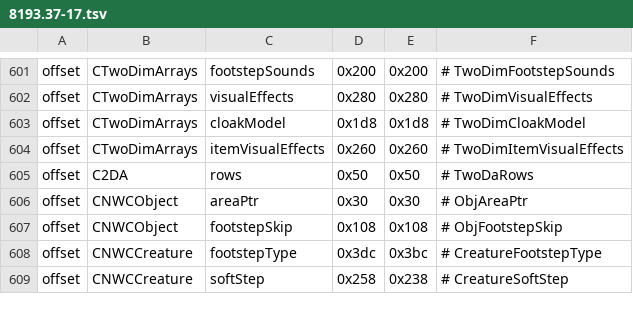
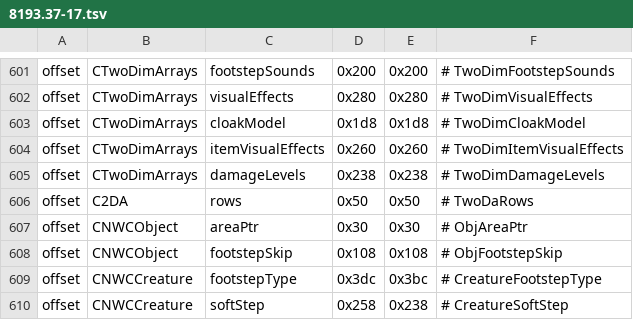
Before and after one commit to nwncxee/cx, a TSV file: managed/Framework/Builds/8193.37-17.tsv, drawn as a sheet; only a part is shown, gaps mark what is left out.

Commit message:
Nameplate health bands read their words from damagelevels.2da and the TLK (#67)
* Nameplate health bands read their words from damagelevels.2da and the TLK

The band captions were a hard-coded list, so a hak damagelevels.2da, a custom
TLK string or a server TLK override never reached the plate, and the fourth
band said "Badly Wounded" where the game says "Heavily Wounded".

Each band now reads the STRING_REF cell of its damagelevels.2da row and
resolves it through the TLK. A blank result draws no caption, and a failed
lookup falls back to the stock words. The result is cached; the TLK's
SetOverride, ClearOverrides, OpenFileAlternate, CloseFileAlternate and Reload
mark it stale and the next frame resolves again.

Adds the CTwoDimArrays damageLevels offset (0x238 on both builds) and gives
CTlkTable::GetSimpleString its sret signature, so the generator orders the
buffer per OS.

* Band captions come only from the TLK, and band 3 reads Badly Wounded

The first commit changed the fourth stock word to "Heavily Wounded". That is
the row's LABEL in damagelevels.2da, which the game never shows. Strref 6412
in the stock TLK says "Badly Wounded".

The stock word list is gone. A cell that C2DA::GetINTEntry refuses, or a
strref that resolves blank, draws no caption. The engine's own bubble ignores
the refusal and resolves the 0 written for an empty cell, which is strref 0,
"Bad Strref", so there is nothing better to copy.

Entering or leaving a module marks the captions stale. A server whose hak
ships its own damagelevels.2da now shows its words without a TLK change. A
resolve that finds the tables unreachable tries again next frame, with no cap.

The scratch buffers are zeroed with NativeMemory.Clear instead of a span over
a raw pointer. The TLK handlers drop their null checks, because a hook that
failed to install never runs its handler.

```diff
--- a/managed/Framework/Builds/8193.37-17.tsv
+++ b/managed/Framework/Builds/8193.37-17.tsv
@@ -604,2 +604,3 @@ offset	CTwoDimArrays	cloakModel	0x1d8	0x1d8	# TwoDimCloakModel
 offset	CTwoDimArrays	itemVisualEffects	0x260	0x260	# TwoDimItemVisualEffects
+offset	CTwoDimArrays	damageLevels	0x238	0x238	# TwoDimDamageLevels
 offset	C2DA	rows	0x50	0x50	# TwoDaRows
```
Also changed, not shown: 10 other files.
